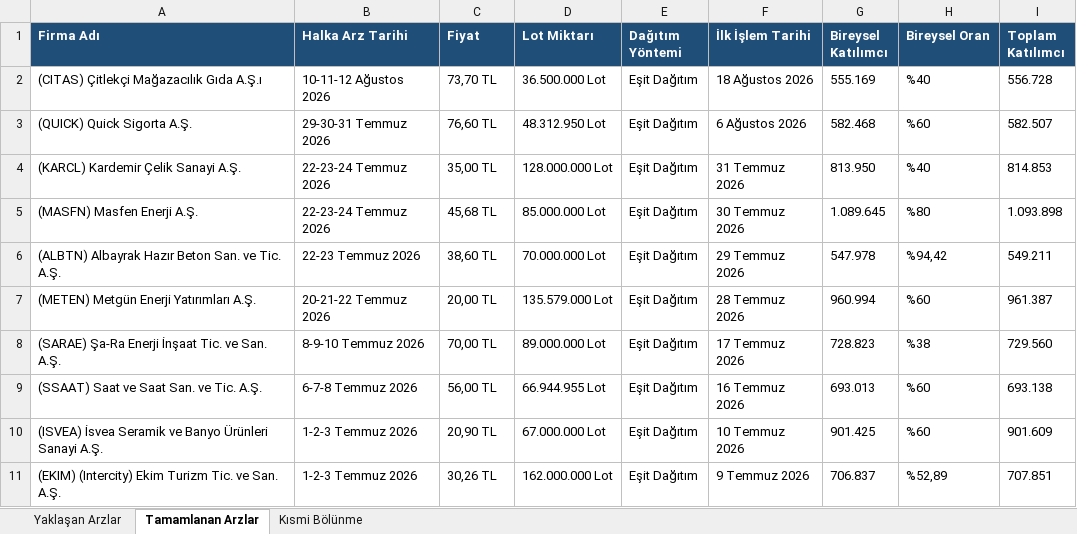
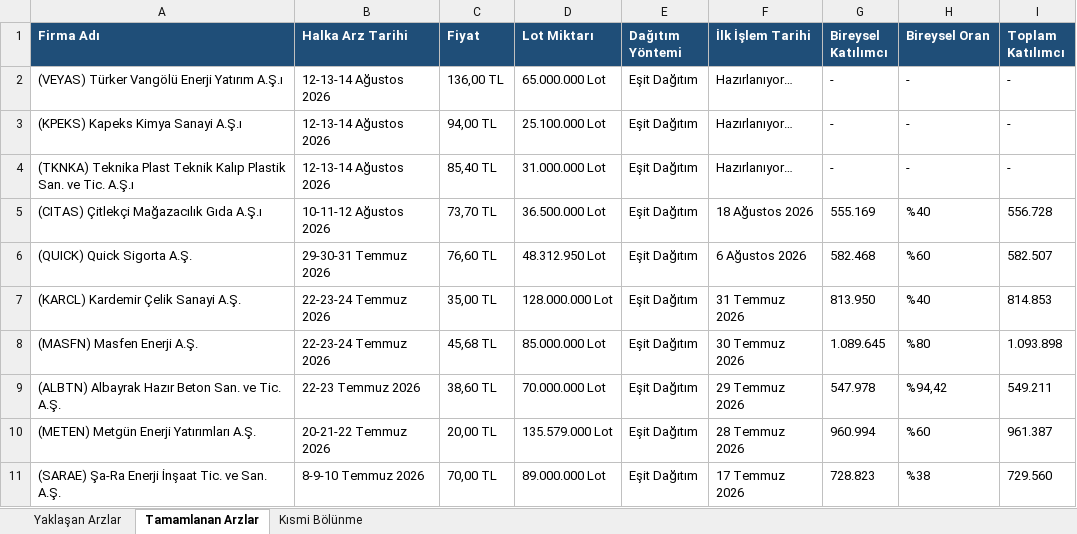
Before and after one commit to killhunter35/Halka-Arz-Botu, an Excel workbook: Halka_Arz_Verileri.xlsx, sheet Tamamlanan Arzlar, drawn as a sheet; only a part is shown; the shorter side is filled out with more unchanged rows; values as stored, in another font and other column widths than the file's, no borders; the diff names each change by its address in the sheet, - before the commit and + after, or states it on an @@ line.

```diff
--- a/Halka_Arz_Verileri.xlsx (sheet Tamamlanan Arzlar)
+++ b/Halka_Arz_Verileri.xlsx (sheet Tamamlanan Arzlar)
+row 2: (VEYAS) Türker Vangölü Enerji Yatırım A.Ş.ı | 12-13-14 Ağustos 2026 | 136,00 TL | 65.000.000 Lot | Eşit Dağıtım | Hazırlanıyor… | - | - | -
+row 3: (KPEKS) Kapeks Kimya Sanayi A.Ş.ı | 12-13-14 Ağustos 2026 | 94,00 TL | 25.100.000 Lot | Eşit Dağıtım | Hazırlanıyor… | - | - | -
+row 4: (TKNKA) Teknika Plast Teknik Kalıp Plastik San. ve Tic. A.Ş.ı | 12-13-14 Ağustos 2026 | 85,40 TL | 31.000.000 Lot | Eşit Dağıtım | Hazırlanıyor… | - | - | -
```
Also changed, not shown: sheet Yaklaşan Arzlar.
